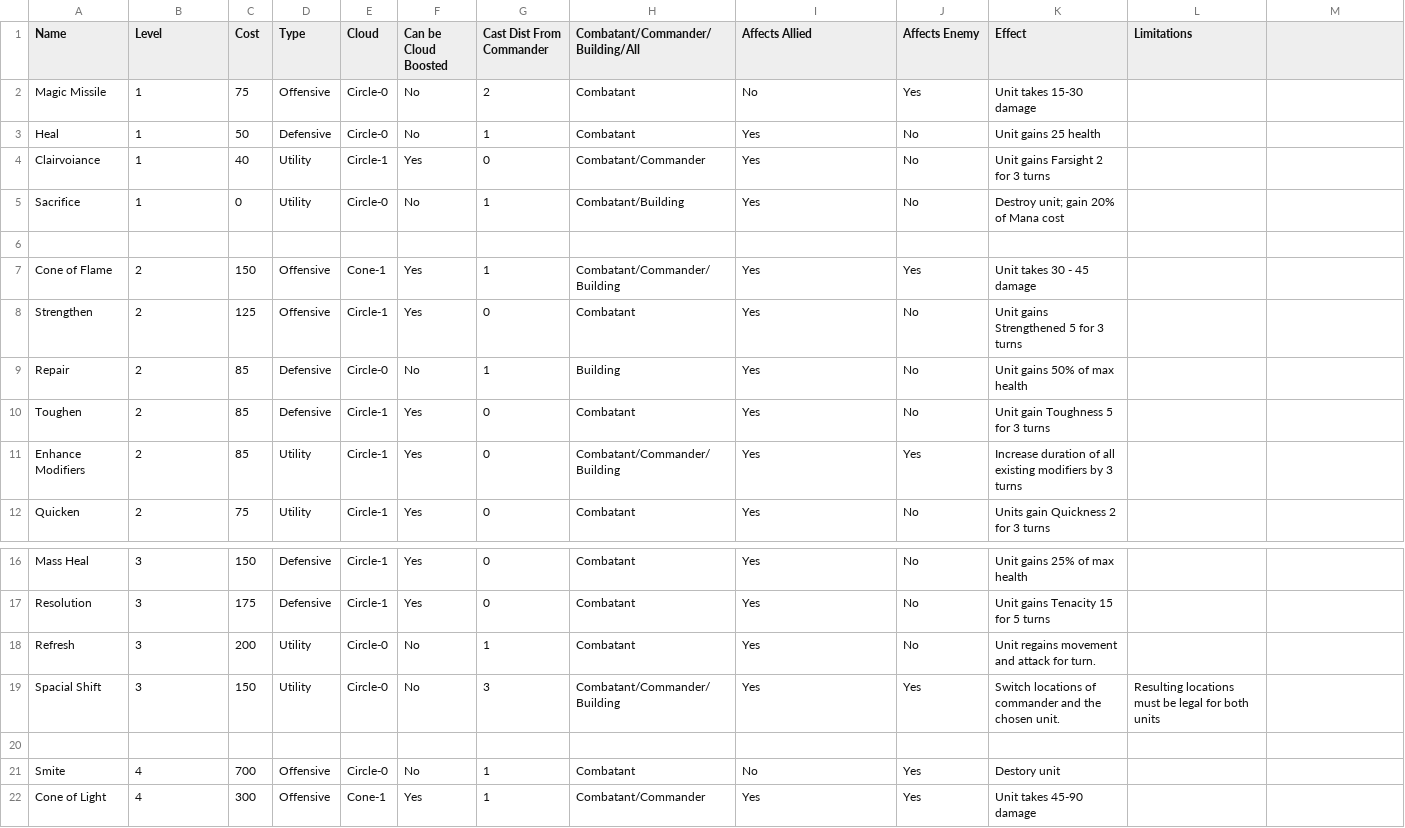
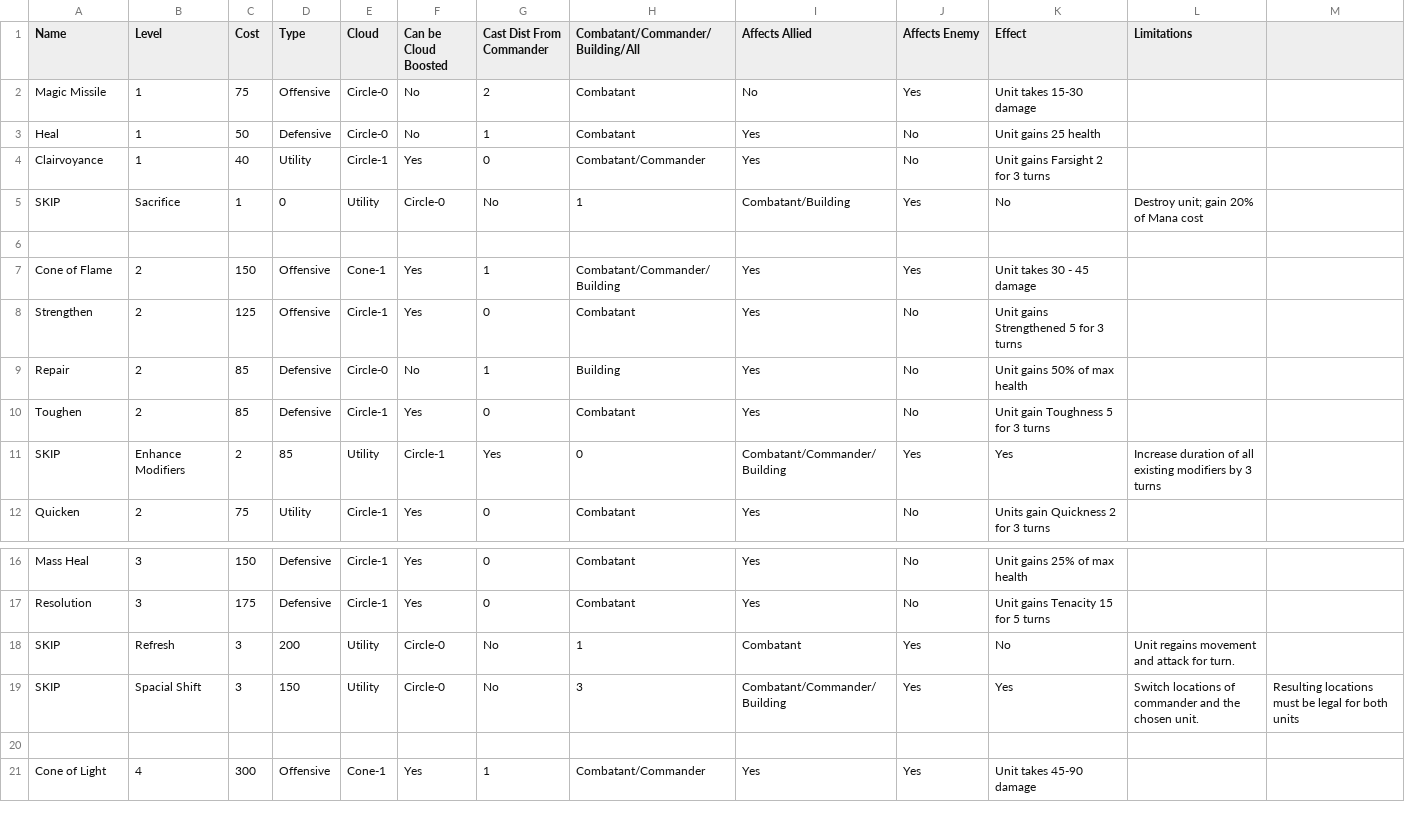
Before and after one commit to Mshnik/Fina, a CSV file: game/units/spells.csv, drawn as a sheet; only a part is shown, gaps mark what is left out.

Commit message:
Make spells have correct modifier durations, add switch for spell effects

```diff
--- a/game/units/spells.csv
+++ b/game/units/spells.csv
@@ -3,4 +3,4 @@ Magic Missile,1,75,Offensive,Circle-0,No,2,Combatant,No,Yes,Unit takes 15-30 dam
 Heal,1,50,Defensive,Circle-0,No,1,Combatant,Yes,No,Unit gains 25 health,
-Clairvoiance,1,40,Utility,Circle-1,Yes,0,Combatant/Commander,Yes,No,Unit gains Farsight 2 for 3 turns,
-Sacrifice,1,0,Utility,Circle-0,No,1,Combatant/Building,Yes,No,Destroy unit; gain 20% of Mana cost,
+Clairvoyance,1,40,Utility,Circle-1,Yes,0,Combatant/Commander,Yes,No,Unit gains Farsight 2 for 3 turns,
+SKIP,Sacrifice,1,0,Utility,Circle-0,No,1,Combatant/Building,Yes,No,Destroy unit; gain 20% of Mana cost,
 ,,,,,,,,,,,
@@ -10,3 +10,3 @@ Repair,2,85,Defensive,Circle-0,No,1,Building,Yes,No,Unit gains 50% of max health
 Toughen,2,85,Defensive,Circle-1,Yes,0,Combatant,Yes,No,Unit gain Toughness 5 for 3 turns,
-Enhance Modifiers,2,85,Utility,Circle-1,Yes,0,Combatant/Commander/Building,Yes,Yes,Increase duration of all existing modifiers by 3 turns,
+SKIP,Enhance Modifiers,2,85,Utility,Circle-1,Yes,0,Combatant/Commander/Building,Yes,Yes,Increase duration of all existing modifiers by 3 turns,
 Quicken,2,75,Utility,Circle-1,Yes,0,Combatant,Yes,No,Units gain Quickness 2 for 3 turns,
@@ -17,6 +17,5 @@ Mass Heal,3,150,Defensive,Circle-1,Yes,0,Combatant,Yes,No,Unit gains 25% of max
 Resolution,3,175,Defensive,Circle-1,Yes,0,Combatant,Yes,No,Unit gains Tenacity 15 for 5 turns,
-Refresh,3,200,Utility,Circle-0,No,1,Combatant,Yes,No,Unit regains movement and attack for turn.,
-Spacial Shift,3,150,Utility,Circle-0,No,3,Combatant/Commander/Building,Yes,Yes,Switch locations of commander and the chosen unit.,Resulting locations must be legal for both units
+SKIP,Refresh,3,200,Utility,Circle-0,No,1,Combatant,Yes,No,Unit regains movement and attack for turn.,
+SKIP,Spacial Shift,3,150,Utility,Circle-0,No,3,Combatant/Commander/Building,Yes,Yes,Switch locations of commander and the chosen unit.,Resulting locations must be legal for both units
 ,,,,,,,,,,,
-Smite,4,700,Offensive,Circle-0,No,1,Combatant,No,Yes,Destory unit,
 Cone of Light,4,300,Offensive,Cone-1,Yes,1,Combatant/Commander,Yes,Yes,Unit takes 45-90 damage,
```
Also changed, not shown: 6 other files.
